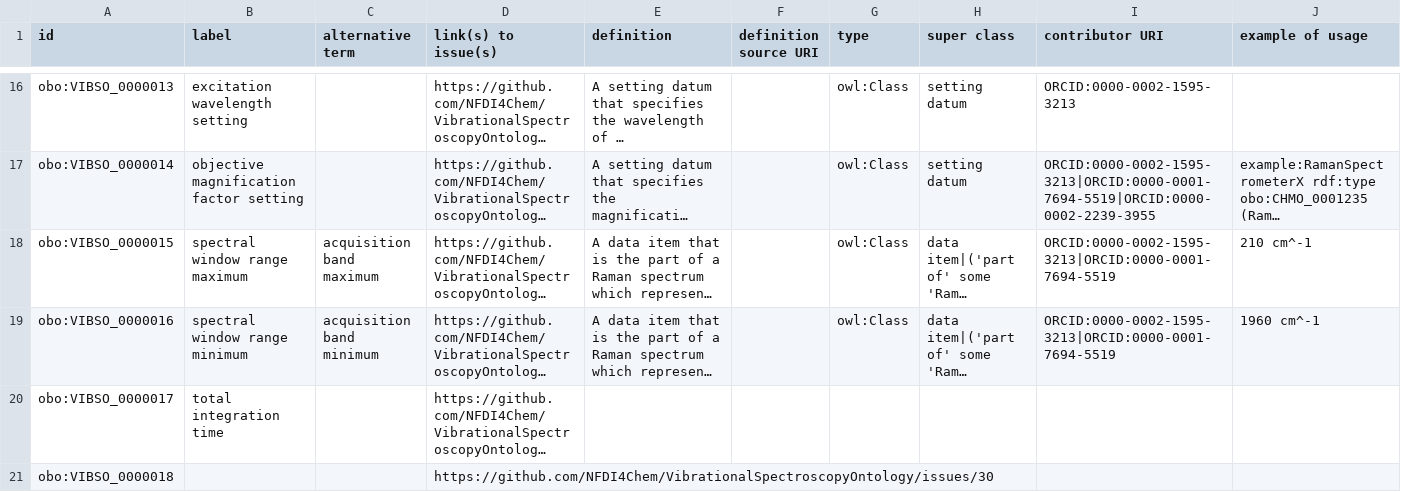
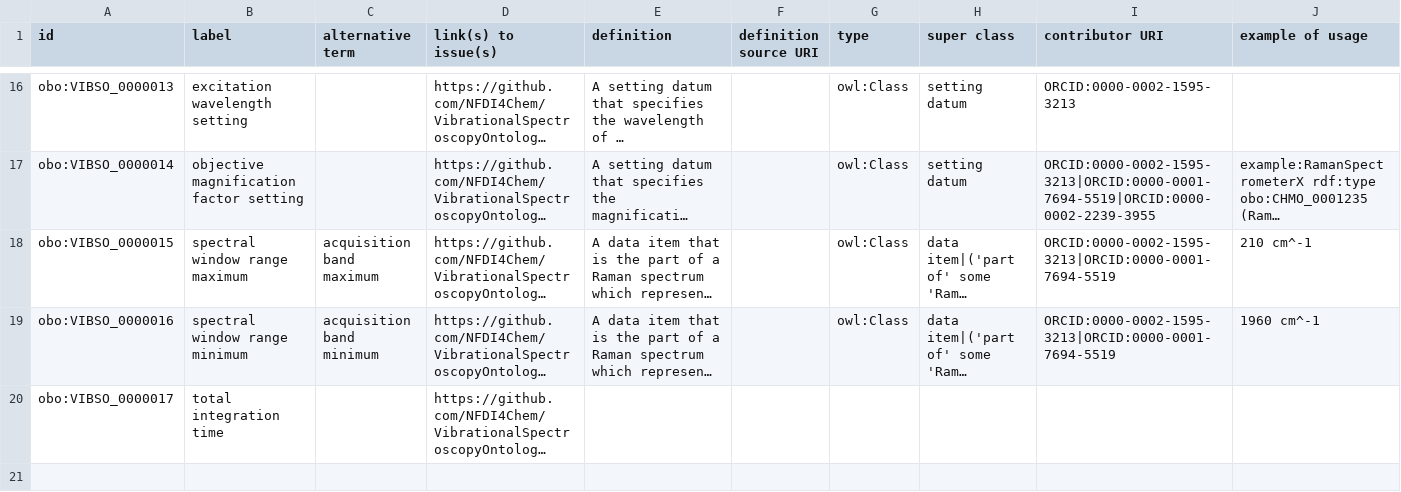
Before and after one commit to NFDI4Chem/VibrationalSpectroscopyOntology, a TSV file: src/templates/vibso_classes.tsv, drawn as a sheet; only a part is shown, gaps mark what is left out; long unchanged cells end in …; rows hold the shown columns only; the diff names each change by its address in the sheet, - before the commit and + after, or states it on an @@ line.

```diff
--- a/src/templates/vibso_classes.tsv
+++ b/src/templates/vibso_classes.tsv
-row 21: obo:VIBSO_0000018 |  |  | https://github.com/NFDI4Chem/VibrationalSpectroscopyOntology/issues/30
```
Also changed, not shown: 1 other file.
